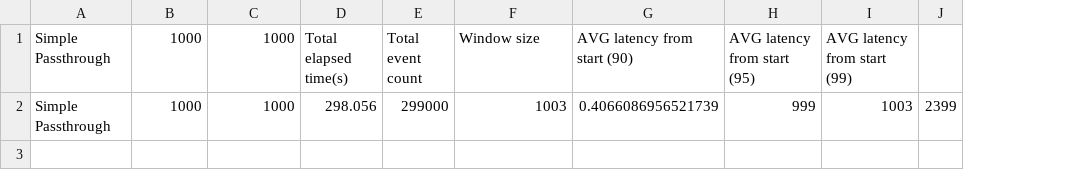
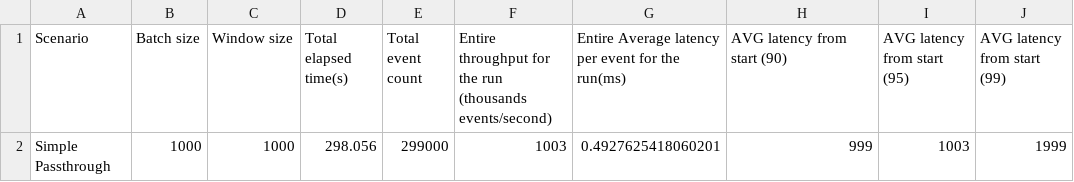
Before and after one commit to minudika/sp-performance-test-results, a CSV file: summary.csv, drawn as a sheet; removed rows and columns are numbered as before the commit, all else as after; the diff names each change by its address in the sheet, - before the commit and + after, or states it on an @@ line.

```diff
--- a/summary.csv
+++ b/summary.csv
+column G, rows 1-2: Entire Average latency per event for the run(ms) | 0.4927625418060201
-column J, row 2: 2399
-A1: Simple Passthrough
+A1: Scenario
-B1: 1000
+B1: Batch size
-C1: 1000
+C1: Window size
-F1: Window size
+F1: Entire throughput for the run (thousands events/second)
-H2 (AVG latency from start (90)): 0.4066086956521739
+H2 (AVG latency from start (90)): 999
-I2 (AVG latency from start (95)): 999
+I2 (AVG latency from start (95)): 1003
-J2 (AVG latency from start (99)): 1003
+J2 (AVG latency from start (99)): 1999
```
Also changed, not shown: 1/performance-results/output.csv, 1/performance-results/warmup-output.csv.
